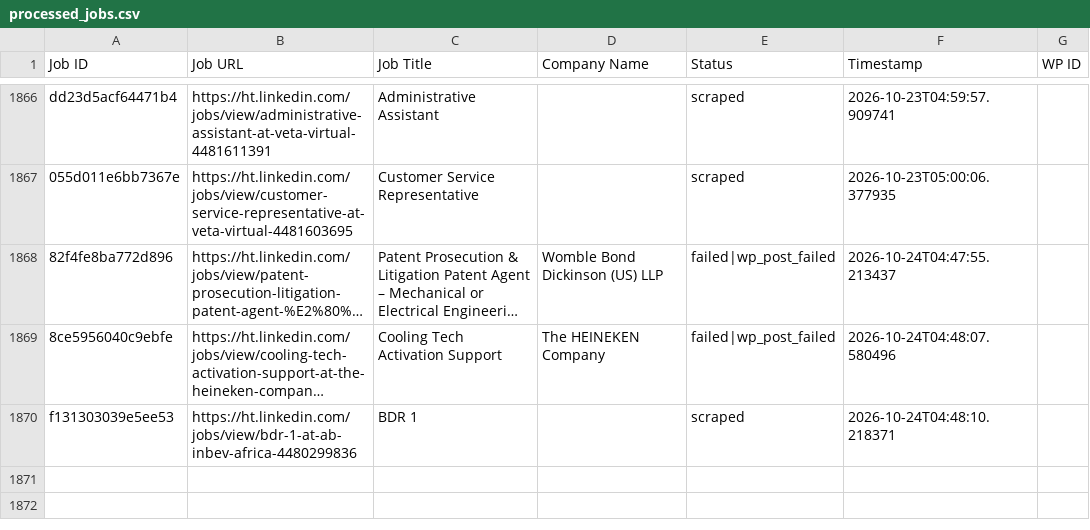
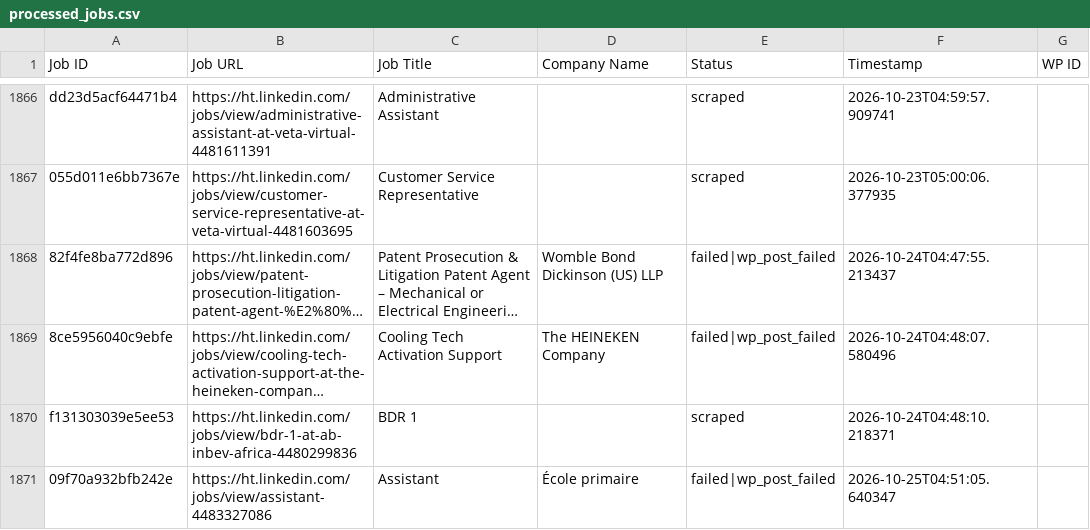
Before and after one commit to innovationinc2000/ht, a CSV file: processed_jobs.csv, drawn as a sheet; only a part is shown, gaps mark what is left out; long unchanged cells end in …; the diff names each change by its address in the sheet, - before the commit and + after, or states it on an @@ line.

```diff
--- a/processed_jobs.csv
+++ b/processed_jobs.csv
+row 1871: 09f70a932bfb242e | https://ht.linkedin.com/jobs/view/assistant-4483327086 | Assistant | École primaire | failed|wp_post_failed | 2026-10-25T04:51:05.640347
```
